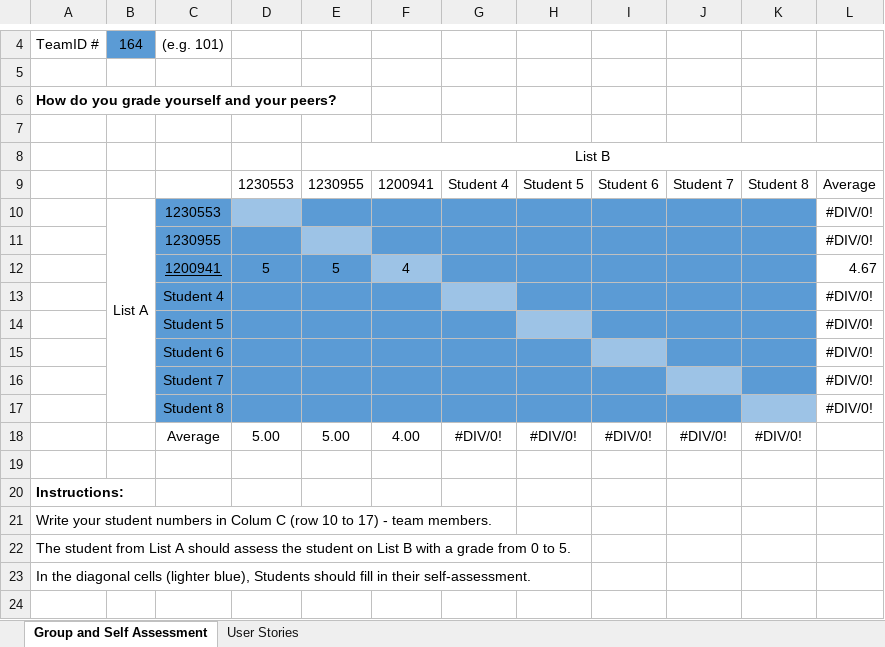
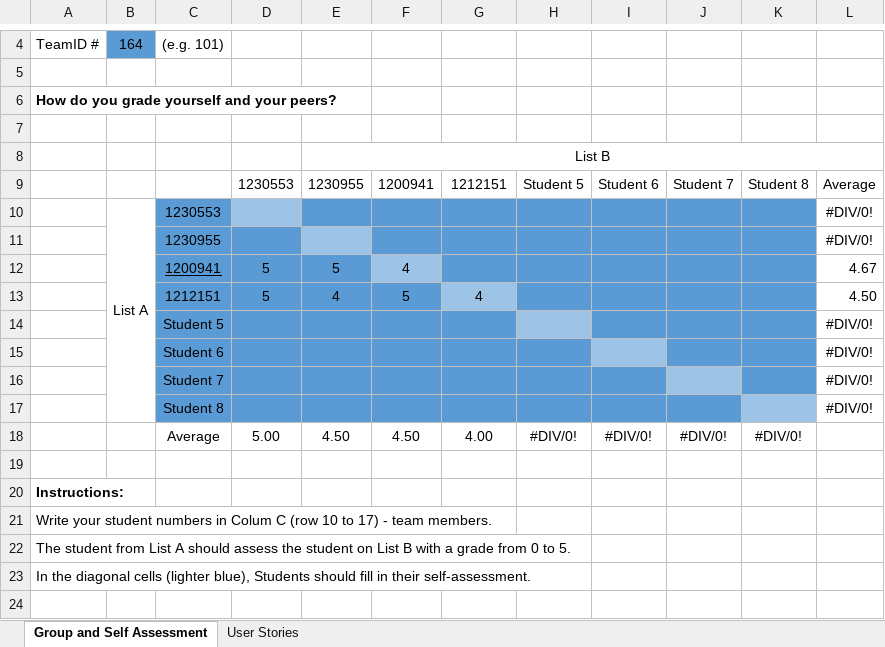
Before and after one commit to Educ00/mdisc-2425, an Excel workbook: PI-SA-2425-g164-Sprint2.xlsx, sheet Group and Self Assessment, drawn as a sheet; only a part is shown, gaps mark what is left out; values as stored, in another font and other column widths than the file's, no borders; charts and pictures not drawn; removed rows and columns are numbered as before the commit, all else as after; the diff names each change by its address in the sheet, - before the commit and + after, or states it on an @@ line.

Commit message:
Update PI-SA-2425-g164-Sprint2.xlsx

```diff
--- a/PI-SA-2425-g164-Sprint2.xlsx (sheet Group and Self Assessment)
+++ b/PI-SA-2425-g164-Sprint2.xlsx (sheet Group and Self Assessment)
-G9: Student 4
+G9: 1212151
-row 13:  |  | Student 4 |  |  |  |  |  |  |  |  | #DIV/0!
+row 13:  |  | 1212151 | 5 | 4 | 5 | 4 |  |  |  |  | 4.50
-E18: 5.00
+E18: 4.50
-F18: 4.00
+F18: 4.50
-G18: #DIV/0!
+G18: 4.00
```
